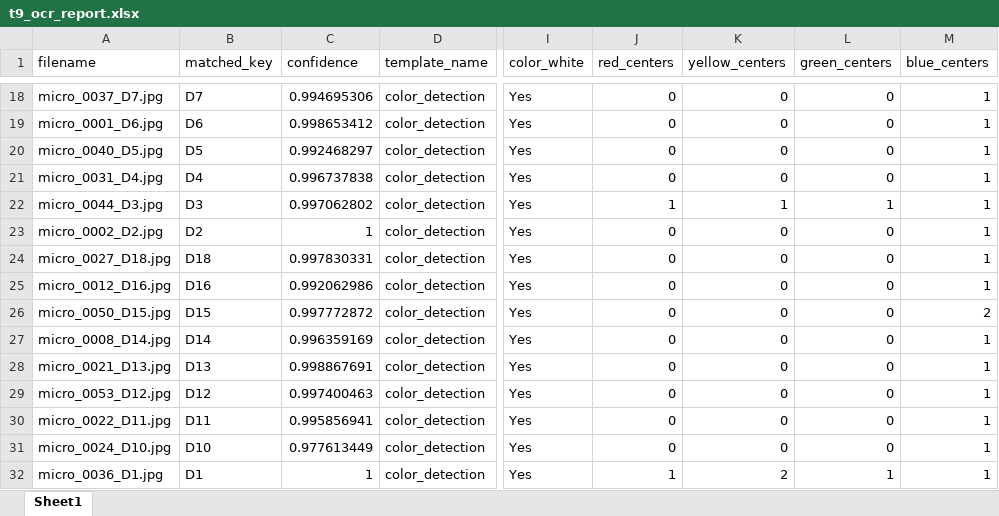
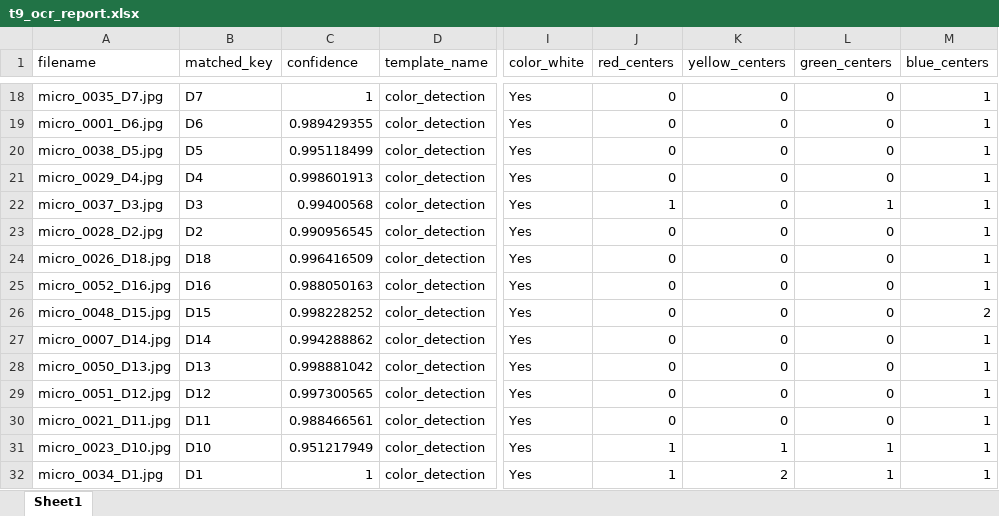
Before and after one commit to SAWRJJ/OCR-Project, an Excel workbook: template/t9_ocr_report.xlsx, sheet Sheet1, drawn as a sheet; only a part is shown, gaps mark what is left out; values as stored, in another font and other column widths than the file's, no borders; the diff covers the shown part only; the diff names each change by its address in the sheet, - before the commit and + after, or states it on an @@ line.

```diff
--- a/template/t9_ocr_report.xlsx (sheet Sheet1)
+++ b/template/t9_ocr_report.xlsx (sheet Sheet1)
-A18 (filename): micro_0037_D7.jpg
+A18 (filename): micro_0035_D7.jpg
-C18 (confidence): 0.994695306
+C18 (confidence): 1
-C19 (confidence): 0.998653412
+C19 (confidence): 0.989429355
-A20 (filename): micro_0040_D5.jpg
+A20 (filename): micro_0038_D5.jpg
-C20 (confidence): 0.992468297
+C20 (confidence): 0.995118499
-A21 (filename): micro_0031_D4.jpg
+A21 (filename): micro_0029_D4.jpg
-C21 (confidence): 0.996737838
+C21 (confidence): 0.998601913
-A22 (filename): micro_0044_D3.jpg
+A22 (filename): micro_0037_D3.jpg
-C22 (confidence): 0.997062802
+C22 (confidence): 0.99400568
-K22 (yellow_centers): 1
+K22 (yellow_centers): 0
-A23 (filename): micro_0002_D2.jpg
+A23 (filename): micro_0028_D2.jpg
-C23 (confidence): 1
+C23 (confidence): 0.990956545
-A24 (filename): micro_0027_D18.jpg
+A24 (filename): micro_0026_D18.jpg
-C24 (confidence): 0.997830331
+C24 (confidence): 0.996416509
-A25 (filename): micro_0012_D16.jpg
+A25 (filename): micro_0052_D16.jpg
-C25 (confidence): 0.992062986
+C25 (confidence): 0.988050163
-A26 (filename): micro_0050_D15.jpg
+A26 (filename): micro_0048_D15.jpg
-C26 (confidence): 0.997772872
+C26 (confidence): 0.998228252
-A27 (filename): micro_0008_D14.jpg
+A27 (filename): micro_0007_D14.jpg
-C27 (confidence): 0.996359169
+C27 (confidence): 0.994288862
-A28 (filename): micro_0021_D13.jpg
+A28 (filename): micro_0050_D13.jpg
-C28 (confidence): 0.998867691
+C28 (confidence): 0.998881042
-A29 (filename): micro_0053_D12.jpg
+A29 (filename): micro_0051_D12.jpg
-C29 (confidence): 0.997400463
+C29 (confidence): 0.997300565
-A30 (filename): micro_0022_D11.jpg
+A30 (filename): micro_0021_D11.jpg
-C30 (confidence): 0.995856941
+C30 (confidence): 0.988466561
-A31 (filename): micro_0024_D10.jpg
+A31 (filename): micro_0023_D10.jpg
-C31 (confidence): 0.977613449
+C31 (confidence): 0.951217949
-J31 (red_centers): 0
+J31 (red_centers): 1
-K31 (yellow_centers): 0
+K31 (yellow_centers): 1
-L31 (green_centers): 0
+L31 (green_centers): 1
-A32 (filename): micro_0036_D1.jpg
+A32 (filename): micro_0034_D1.jpg
```
Also changed, not shown: 31 edited cells elsewhere in this sheet, template/t2_ocr_report.xlsx, template/t7_ocr_report.xlsx, 14 other files.
